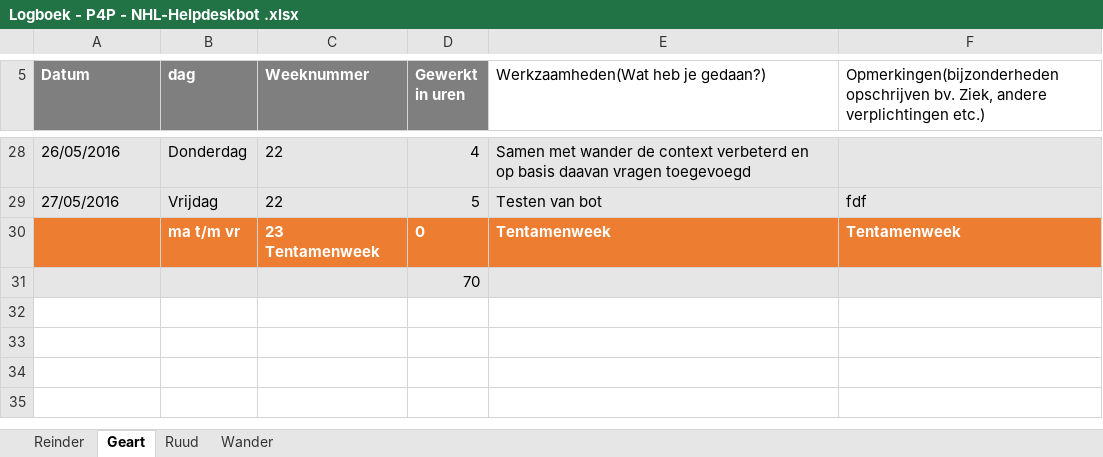
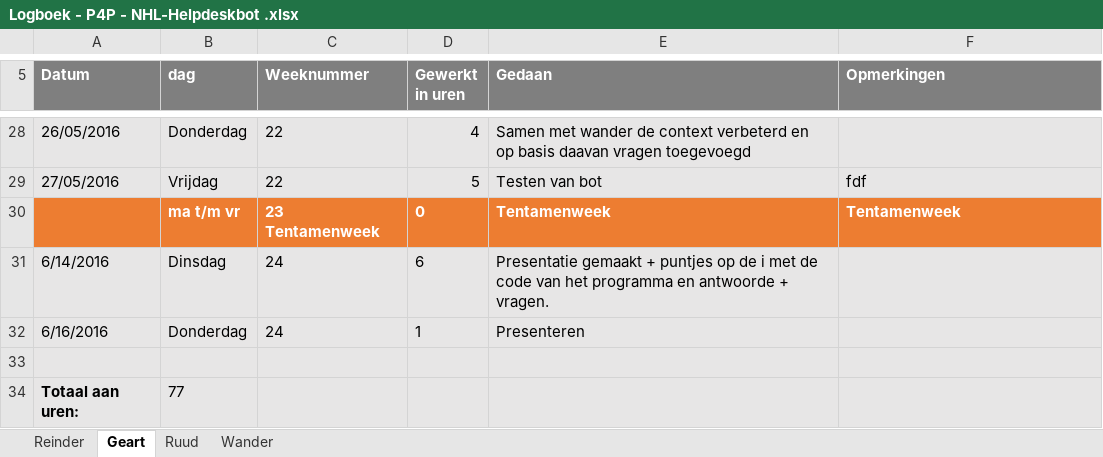
Before and after one commit to RCAHaertlein/P4P-chatbot-NHL---group-B, an Excel workbook: Logboek/Logboek - P4P - NHL-Helpdeskbot .xlsx, sheet Geart, drawn as a sheet; only a part is shown, gaps mark what is left out; values as stored, in another font and other column widths than the file's, no borders; charts and pictures not drawn; addresses are those after the commit; the diff names each change by its address in the sheet, - before the commit and + after, or states it on an @@ line.

```diff
--- a/Logboek/Logboek - P4P - NHL-Helpdeskbot .xlsx (sheet Geart)
+++ b/Logboek/Logboek - P4P - NHL-Helpdeskbot .xlsx (sheet Geart)
-E5: Werkzaamheden(Wat heb je gedaan?)
+E5: Gedaan
@@ E5:F5 fill: none → #7F7F7F, bold: off → on, text colour: black → #FFFFFF @@
-F5: Opmerkingen(bijzonderheden opschrijven bv. Ziek, andere verplichtingen etc.)
+F5: Opmerkingen
+row 31: 6/14/2016 | Dinsdag | 24 | 6 | Presentatie gemaakt + puntjes op de i met de code van het programma en antwoorde + vragen.
+row 32: 6/16/2016 | Donderdag | 24 | 1 | Presenteren
-D33 (Gewerkt in uren): 70
+D33 (Gewerkt in uren): (empty)
+row 34: Totaal aan uren: | 77
```
Also changed, not shown: sheet Wander, sheet Reinder, sheet Ruud, charts or pictures.
